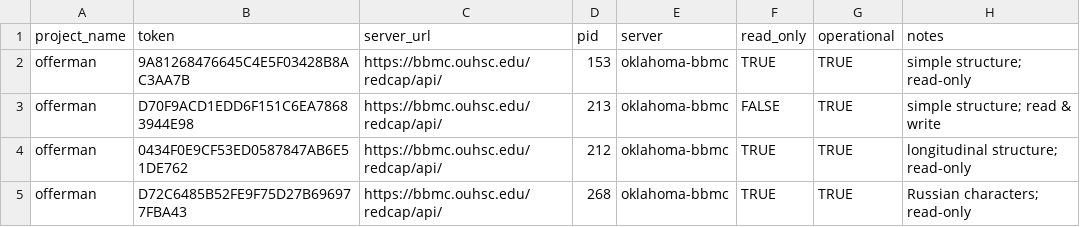
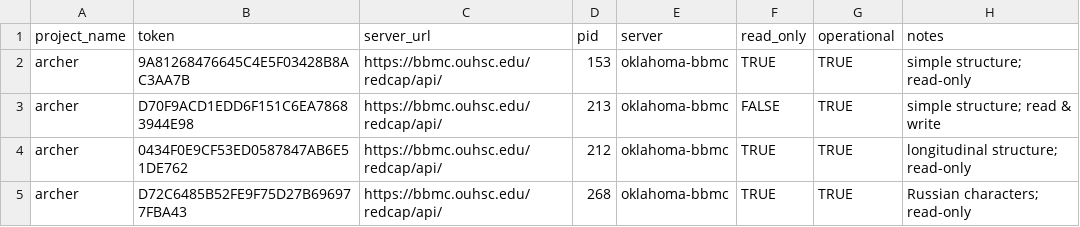
Before and after one commit to redcap-tools/redcap-test-datasets, a CSV file: connections/oklahoma-bbmc.csv, drawn as a sheet.

Commit message:
Rename to `archer`

```diff
--- a/connections/oklahoma-bbmc.csv
+++ b/connections/oklahoma-bbmc.csv
@@ -1,5 +1,5 @@
 project_name,token,server_url,pid,server,read_only,operational,notes
-offerman,9A81268476645C4E5F03428B8AC3AA7B,"https://bbmc.ouhsc.edu/redcap/api/",153,oklahoma-bbmc,TRUE,TRUE,"simple structure; read-only"
-offerman,D70F9ACD1EDD6F151C6EA78683944E98,"https://bbmc.ouhsc.edu/redcap/api/",213,oklahoma-bbmc,FALSE,TRUE,"simple structure; read & write"
-offerman,0434F0E9CF53ED0587847AB6E51DE762,"https://bbmc.ouhsc.edu/redcap/api/",212,oklahoma-bbmc,TRUE,TRUE,"longitudinal structure; read-only"
-offerman,D72C6485B52FE9F75D27B696977FBA43,"https://bbmc.ouhsc.edu/redcap/api/",268,oklahoma-bbmc,TRUE,TRUE,"Russian characters; read-only"
+archer,9A81268476645C4E5F03428B8AC3AA7B,"https://bbmc.ouhsc.edu/redcap/api/",153,oklahoma-bbmc,TRUE,TRUE,"simple structure; read-only"
+archer,D70F9ACD1EDD6F151C6EA78683944E98,"https://bbmc.ouhsc.edu/redcap/api/",213,oklahoma-bbmc,FALSE,TRUE,"simple structure; read & write"
+archer,0434F0E9CF53ED0587847AB6E51DE762,"https://bbmc.ouhsc.edu/redcap/api/",212,oklahoma-bbmc,TRUE,TRUE,"longitudinal structure; read-only"
+archer,D72C6485B52FE9F75D27B696977FBA43,"https://bbmc.ouhsc.edu/redcap/api/",268,oklahoma-bbmc,TRUE,TRUE,"Russian characters; read-only"
```
Also changed, not shown: 14 other files.
